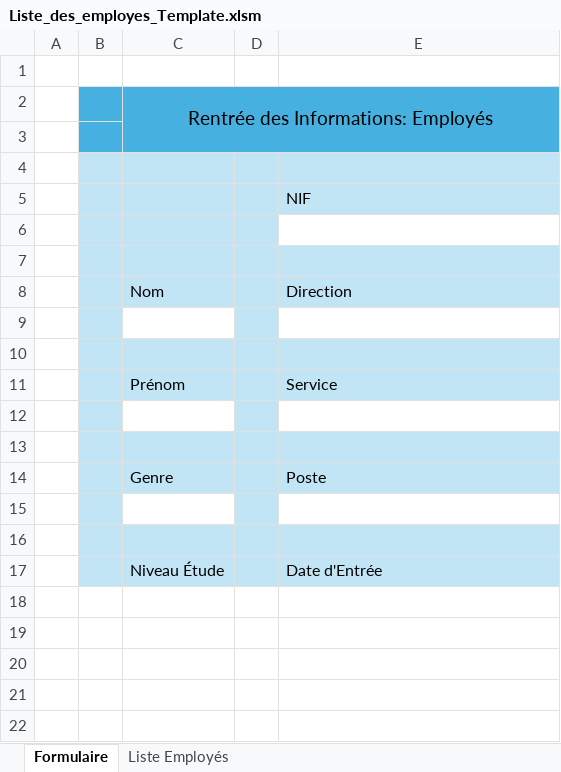
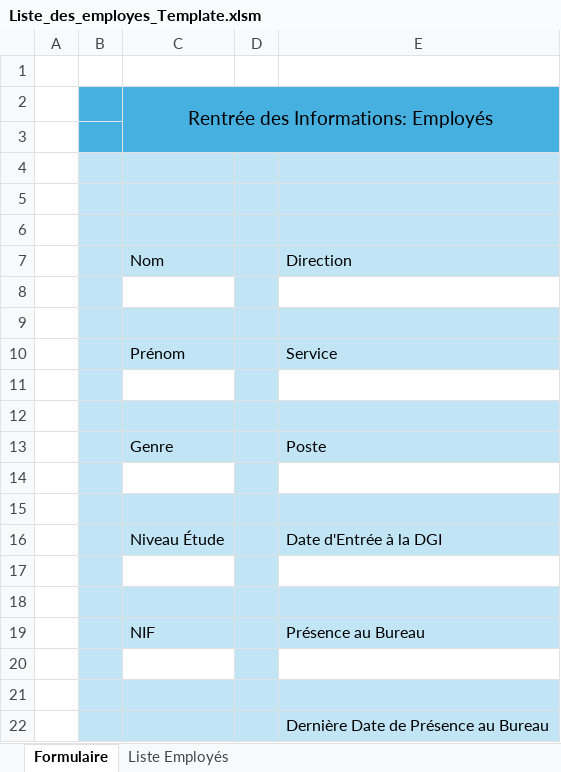
Before and after one commit to tchala14/PEPFIC-DGI, an Excel workbook: Liste_des_employes_Template.xlsm, sheet Formulaire, drawn as a sheet; values as stored, in another font and other column widths than the file's, no borders; charts and pictures not drawn; removed rows and columns are numbered as before the commit, all else as after; the diff names each change by its address in the sheet, - before the commit and + after, or states it on an @@ line.

Commit message:
Version_3

```diff
--- a/Liste_des_employes_Template.xlsm (sheet Formulaire)
+++ b/Liste_des_employes_Template.xlsm (sheet Formulaire)
-row 5:  |  |  |  | NIF
-E5 fill: none
+E5 fill: #C1E5F5
-E16: Date d'Entrée
+E16: Date d'Entrée à la DGI
+row 17: (empty)
+row 18: (empty)
+row 19:  |  | NIF |  | Présence au Bureau
+row 20: (empty)
+row 21: (empty)
+row 22:  |  |  |  | Dernière Date de Présence au Bureau
```
Also changed, not shown: sheet Liste Employés, charts or pictures.
